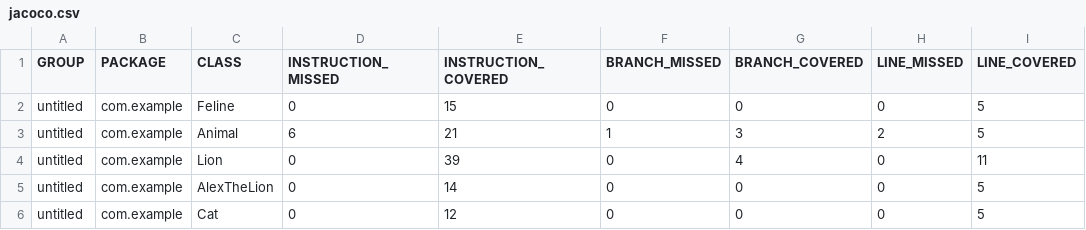
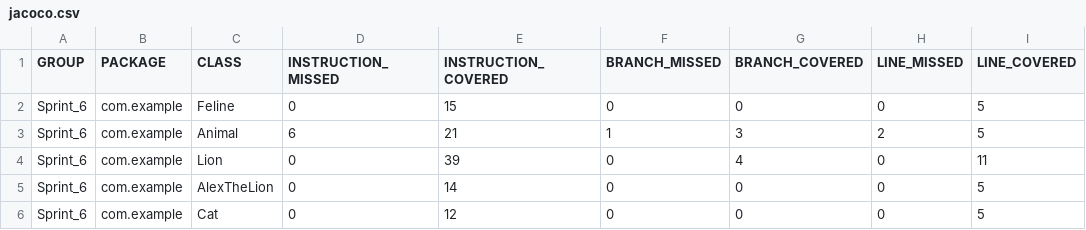
Before and after one commit to Forgotten-M/Sprint_6, a CSV file: target/site/jacoco/jacoco.csv, drawn as a sheet; only a part is shown; the diff names each change by its address in the sheet, - before the commit and + after, or states it on an @@ line.

```diff
--- a/target/site/jacoco/jacoco.csv
+++ b/target/site/jacoco/jacoco.csv
-A2:A6 (GROUP): untitled
+A2:A6 (GROUP): Sprint_6
```
Also changed, not shown: 18 other files.
